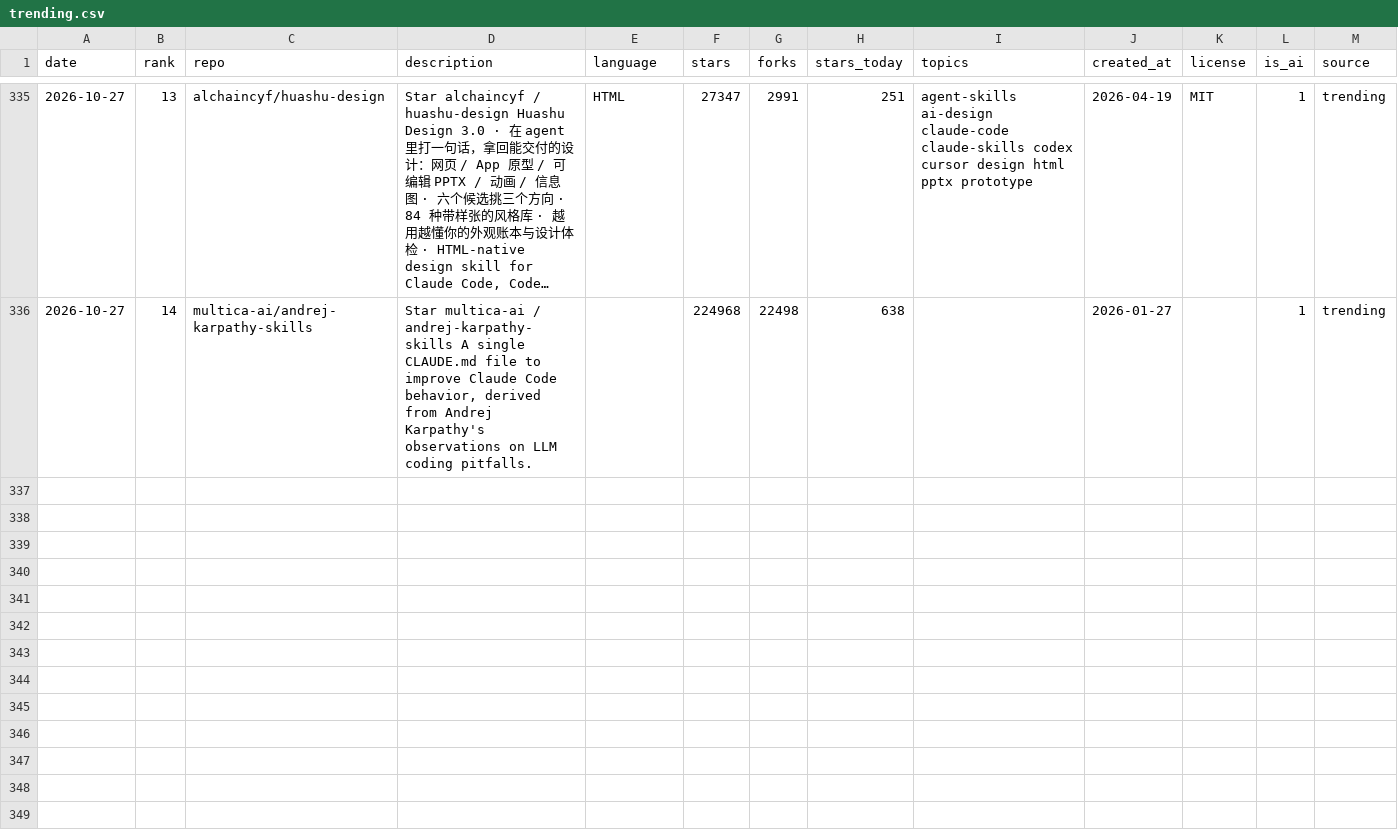
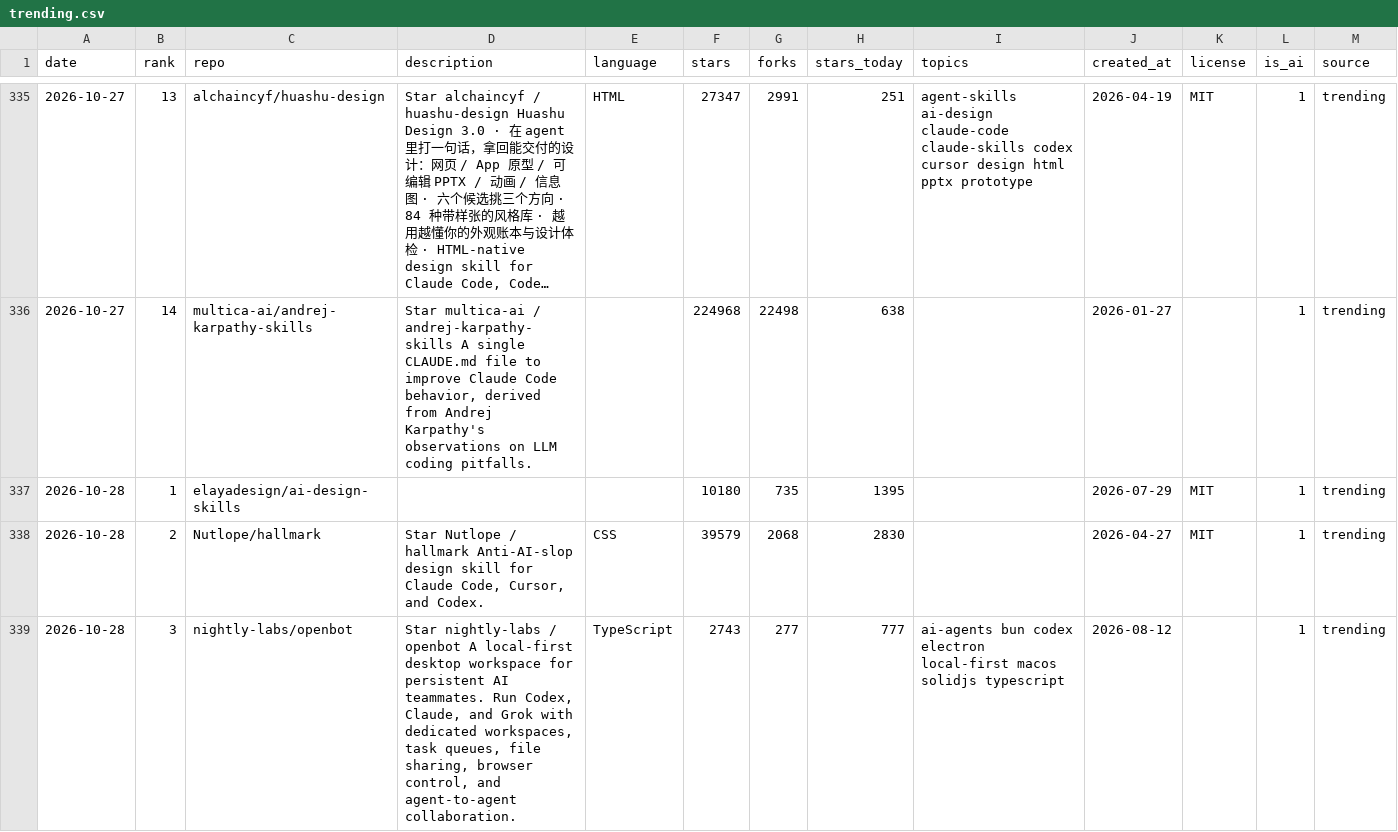
Before and after one commit to arielshakaramiro/trending-ai-repos, a CSV file: data/trending.csv, drawn as a sheet; only a part is shown, gaps mark what is left out; long unchanged cells end in …; the diff covers the shown part only; the diff names each change by its address in the sheet, - before the commit and + after, or states it on an @@ line.

Commit message:
trending: snapshot 2026-10-28

```diff
--- a/data/trending.csv
+++ b/data/trending.csv
+row 337: 2026-10-28 | 1 | elayadesign/ai-design-skills |  |  | 10180 | 735 | 1395 |  | 2026-07-29 | MIT | 1 | trending
+row 338: 2026-10-28 | 2 | Nutlope/hallmark | Star Nutlope / hallmark Anti-AI-slop design skill for Claude Code, Cursor, and Codex. | CSS | 39579 | 2068 | 2830 |  | 2026-04-27 | MIT | 1 | trending
+row 339: 2026-10-28 | 3 | nightly-labs/openbot | Star nightly-labs / openbot A local-first desktop workspace for persistent AI teammates. Run Codex, Claude, and Grok with dedicated workspaces, task queues, file sharing, browser control, and agent-to-agent collaboration. | TypeScript | 2743 | 277 | 777 | ai-agents bun codex electron local-first macos solidjs typescript | 2026-08-12 |  | 1 | trending
```
Also changed, not shown: 8 added rows elsewhere in this file, 5 other files.
